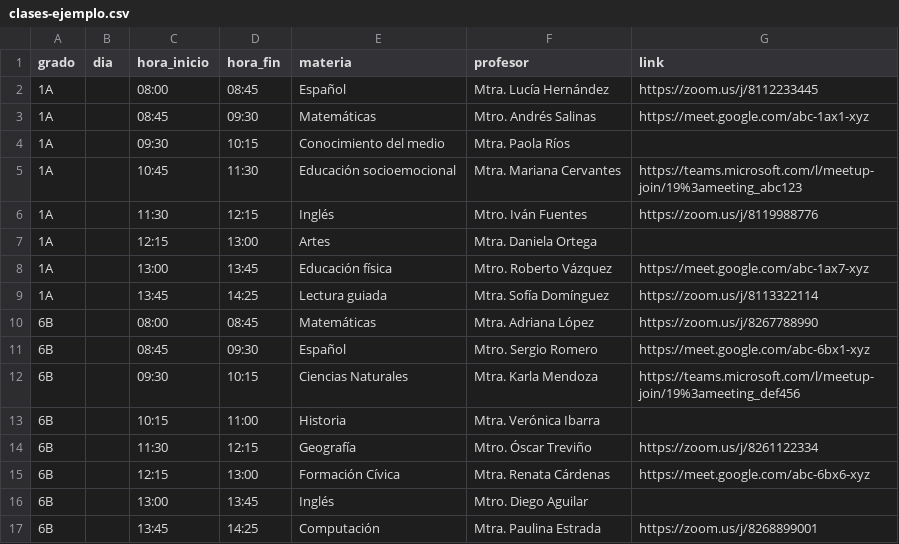
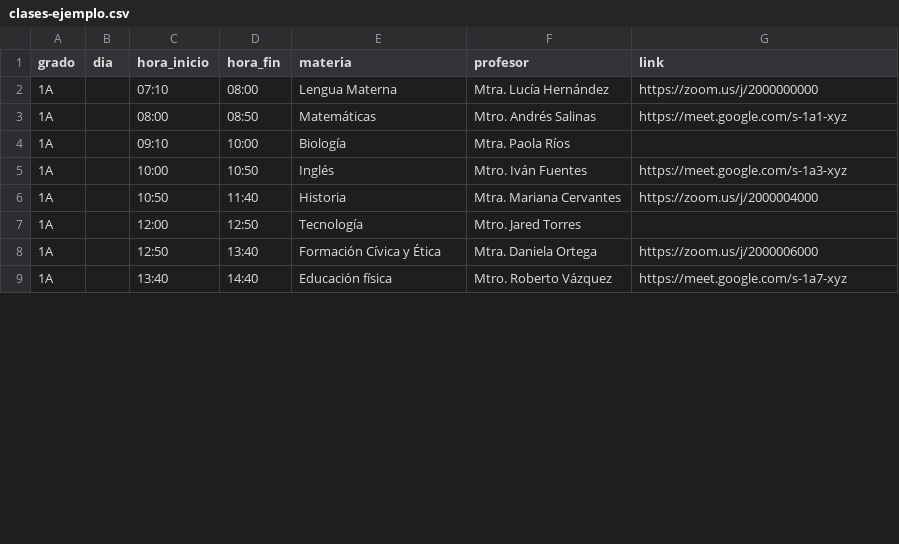
Before and after one commit to minami73/cv-links-virtuales-secundaria, a CSV file: data/clases-ejemplo.csv, drawn as a sheet; only a part is shown; the diff covers the shown part only.

```diff
--- a/data/clases-ejemplo.csv
+++ b/data/clases-ejemplo.csv
@@ -1,17 +1,9 @@
 grado,dia,hora_inicio,hora_fin,materia,profesor,link
-1A,,08:00,08:45,Español,Mtra. Lucía Hernández,https://zoom.us/j/8112233445
-1A,,08:45,09:30,Matemáticas,Mtro. Andrés Salinas,https://meet.google.com/abc-1ax1-xyz
-1A,,09:30,10:15,Conocimiento del medio,Mtra. Paola Ríos,
-1A,,10:45,11:30,Educación socioemocional,Mtra. Mariana Cervantes,https://teams.microsoft.com/l/meetup-join/19%3ameeting_abc123
-1A,,11:30,12:15,Inglés,Mtro. Iván Fuentes,https://zoom.us/j/8119988776
-1A,,12:15,13:00,Artes,Mtra. Daniela Ortega,
-1A,,13:00,13:45,Educación física,Mtro. Roberto Vázquez,https://meet.google.com/abc-1ax7-xyz
-1A,,13:45,14:25,Lectura guiada,Mtra. Sofía Domínguez,https://zoom.us/j/8113322114
-6B,,08:00,08:45,Matemáticas,Mtra. Adriana López,https://zoom.us/j/8267788990
-6B,,08:45,09:30,Español,Mtro. Sergio Romero,https://meet.google.com/abc-6bx1-xyz
-6B,,09:30,10:15,Ciencias Naturales,Mtra. Karla Mendoza,https://teams.microsoft.com/l/meetup-join/19%3ameeting_def456
-6B,,10:15,11:00,Historia,Mtra. Verónica Ibarra,
-6B,,11:30,12:15,Geografía,Mtro. Óscar Treviño,https://zoom.us/j/8261122334
-6B,,12:15,13:00,Formación Cívica,Mtra. Renata Cárdenas,https://meet.google.com/abc-6bx6-xyz
-6B,,13:00,13:45,Inglés,Mtro. Diego Aguilar,
-6B,,13:45,14:25,Computación,Mtra. Paulina Estrada,https://zoom.us/j/8268899001
+1A,,07:10,08:00,Lengua Materna,Mtra. Lucía Hernández,https://zoom.us/j/2000000000
+1A,,08:00,08:50,Matemáticas,Mtro. Andrés Salinas,https://meet.google.com/s-1a1-xyz
+1A,,09:10,10:00,Biología,Mtra. Paola Ríos,
+1A,,10:00,10:50,Inglés,Mtro. Iván Fuentes,https://meet.google.com/s-1a3-xyz
+1A,,10:50,11:40,Historia,Mtra. Mariana Cervantes,https://zoom.us/j/2000004000
+1A,,12:00,12:50,Tecnología,Mtro. Jared Torres,
+1A,,12:50,13:40,Formación Cívica y Ética,Mtra. Daniela Ortega,https://zoom.us/j/2000006000
+1A,,13:40,14:40,Educación física,Mtro. Roberto Vázquez,https://meet.google.com/s-1a7-xyz
```
Also changed, not shown: 8 added rows elsewhere in this file, data/clases-todos-los-grupos.csv, 1 other file.
